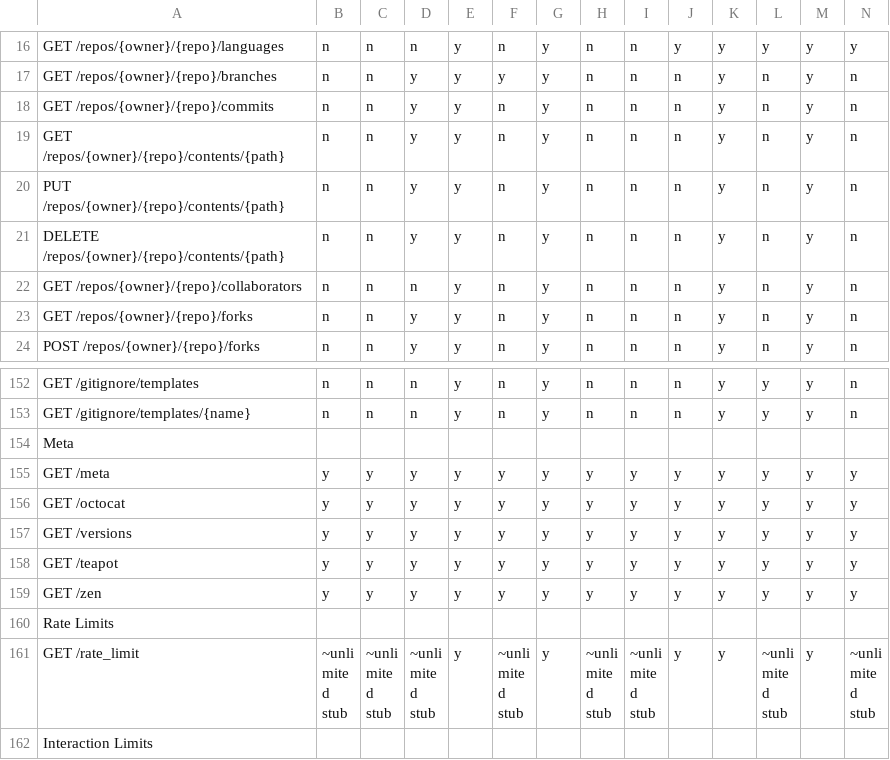
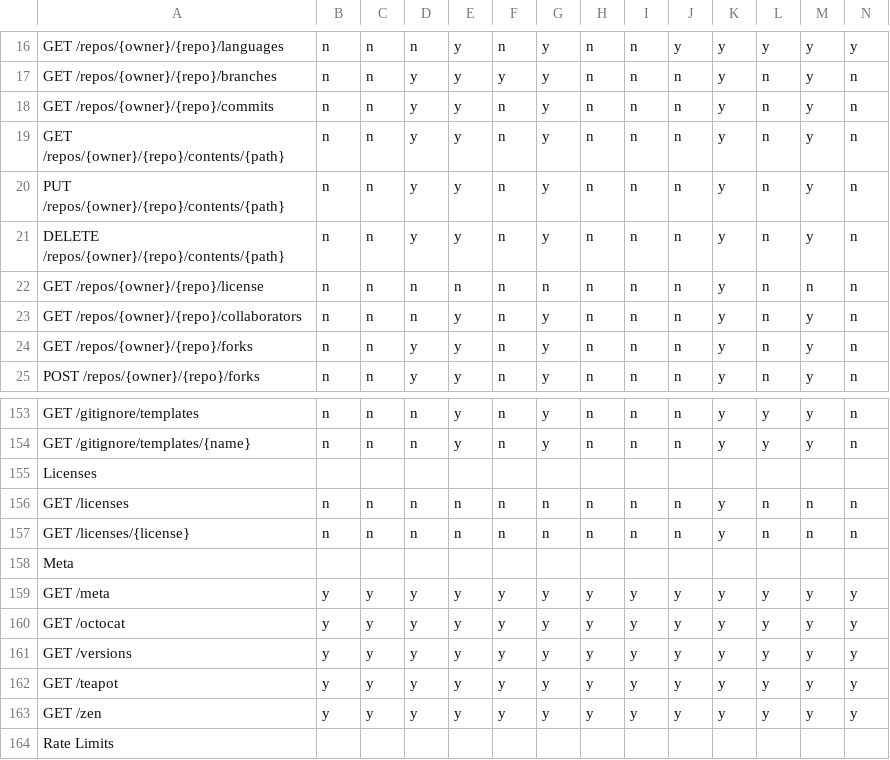
Before and after one commit to rhencke/confusio, a CSV file: site/compatibility.csv, drawn as a sheet; only a part is shown, gaps mark what is left out; the shorter side is filled out with more unchanged rows; rows hold the shown columns only; the diff names each change by its address in the sheet, - before the commit and + after, or states it on an @@ line.

Commit message:
Gitea: implement license endpoints, mock routes, tests, and CSV

```diff
--- a/site/compatibility.csv
+++ b/site/compatibility.csv
+row 22: GET /repos/{owner}/{repo}/license | n | n | n | n | n | n | n | n | n | y | n | n | n
+row 155: Licenses
+row 156: GET /licenses | n | n | n | n | n | n | n | n | n | y | n | n | n
+row 157: GET /licenses/{license} | n | n | n | n | n | n | n | n | n | y | n | n | n
```
Also changed, not shown: 3 other files.
